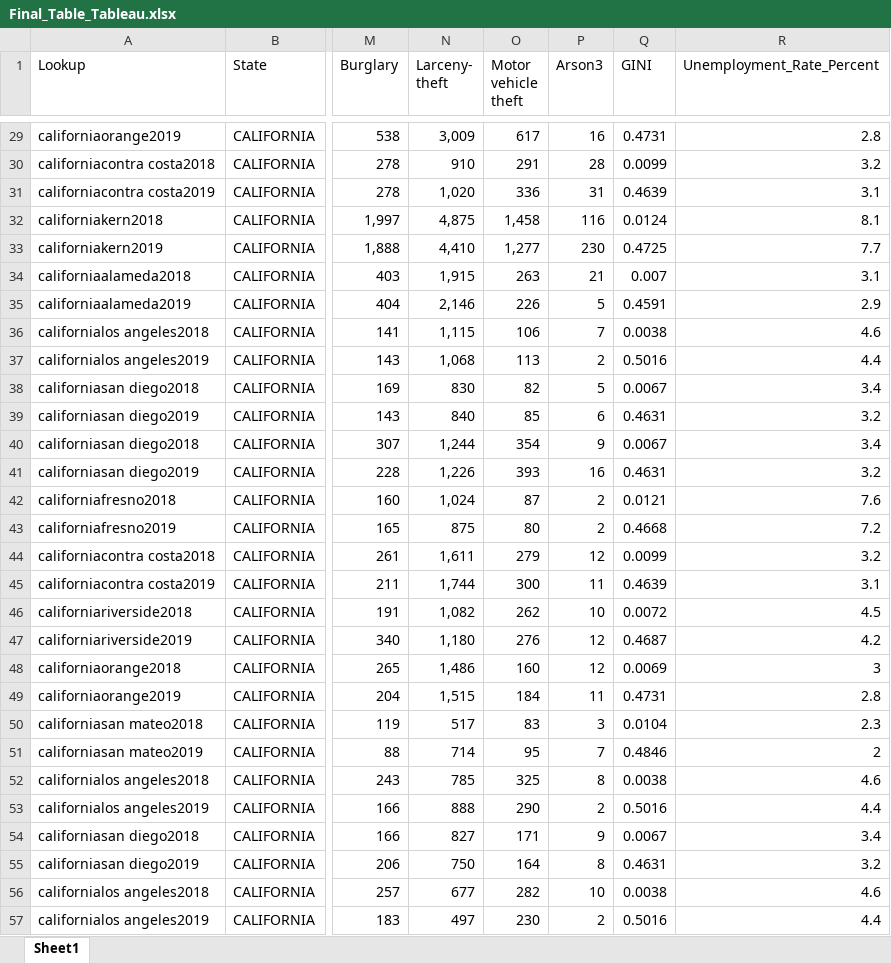
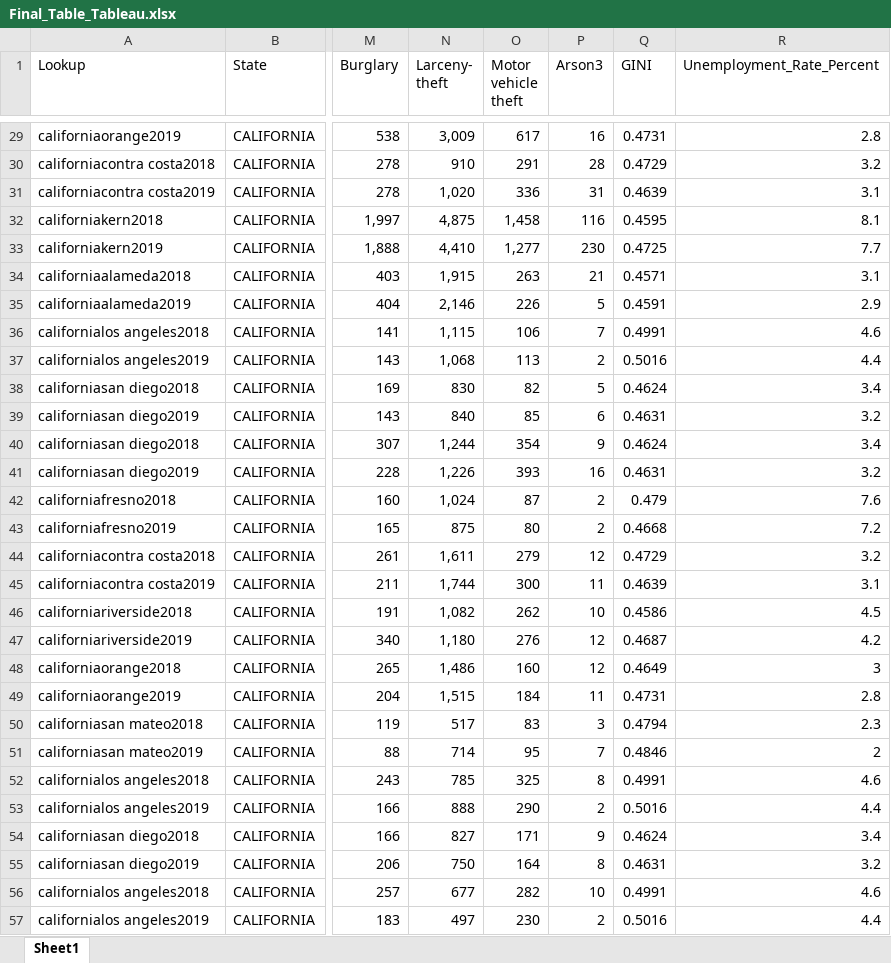
Before and after one commit to lorettac953/Project-2---Unemployment-vs-Crime-Rate-with-Tableau, an Excel workbook: data/Final_Table_Tableau.xlsx, sheet Sheet1, drawn as a sheet; only a part is shown, gaps mark what is left out; values as stored, in another font and other column widths than the file's, no borders; the diff covers the shown part only; the diff names each change by its address in the sheet, - before the commit and + after, or states it on an @@ line.

Commit message:
updated 2018 Gini

```diff
--- a/data/Final_Table_Tableau.xlsx (sheet Sheet1)
+++ b/data/Final_Table_Tableau.xlsx (sheet Sheet1)
-Q30 (GINI): 0.0099
+Q30 (GINI): 0.4729
-Q32 (GINI): 0.0124
+Q32 (GINI): 0.4595
-Q34 (GINI): 0.007
+Q34 (GINI): 0.4571
-Q36 (GINI): 0.0038
+Q36 (GINI): 0.4991
-Q38 (GINI): 0.0067
+Q38 (GINI): 0.4624
-Q40 (GINI): 0.0067
+Q40 (GINI): 0.4624
-Q42 (GINI): 0.0121
+Q42 (GINI): 0.479
-Q44 (GINI): 0.0099
+Q44 (GINI): 0.4729
-Q46 (GINI): 0.0072
+Q46 (GINI): 0.4586
-Q48 (GINI): 0.0069
+Q48 (GINI): 0.4649
-Q50 (GINI): 0.0104
+Q50 (GINI): 0.4794
-Q52 (GINI): 0.0038
+Q52 (GINI): 0.4991
-Q54 (GINI): 0.0067
+Q54 (GINI): 0.4624
-Q56 (GINI): 0.0038
+Q56 (GINI): 0.4991
```
Also changed, not shown: 245 edited cells elsewhere in this sheet, formulas that keep their value.
